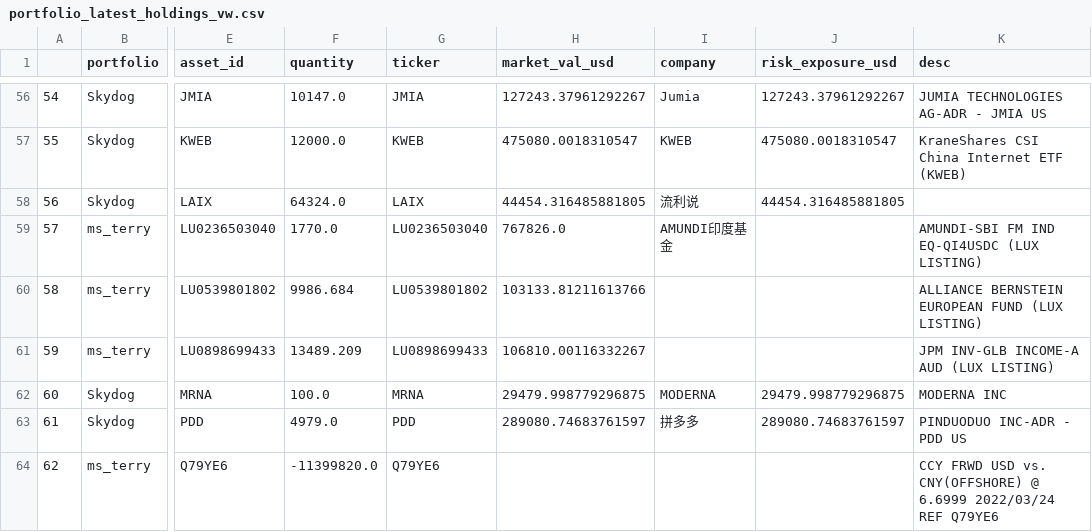
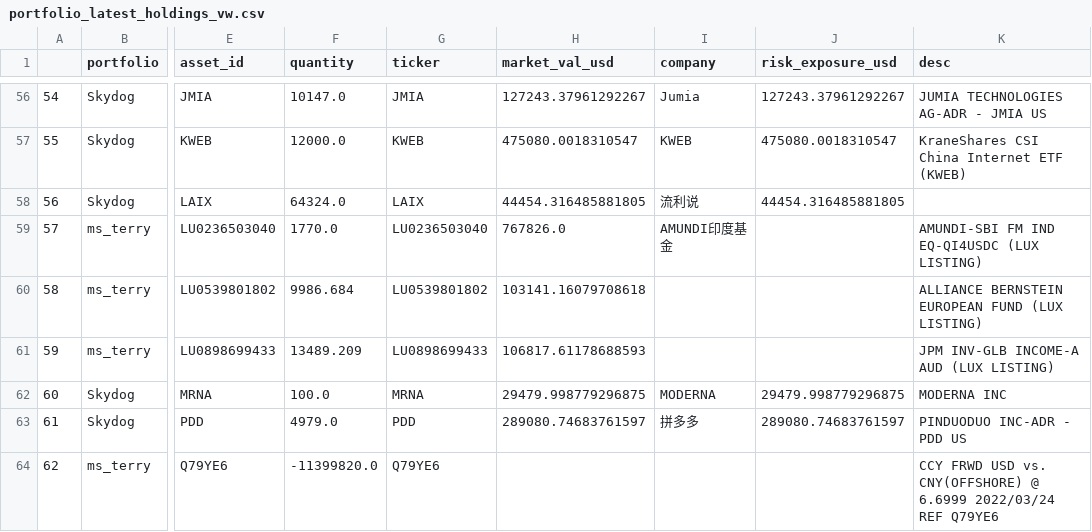
Before and after one commit to koalainfotech/skydog, a CSV file: data/skydog/portfolio_latest_holdings_vw.csv, drawn as a sheet; only a part is shown, gaps mark what is left out; the diff covers the shown part only; the diff names each change by its address in the sheet, - before the commit and + after, or states it on an @@ line.

```diff
--- a/data/skydog/portfolio_latest_holdings_vw.csv
+++ b/data/skydog/portfolio_latest_holdings_vw.csv
-H60 (market_val_usd): 103133.81211613766
+H60 (market_val_usd): 103141.16079708618
-H61 (market_val_usd): 106810.00116332267
+H61 (market_val_usd): 106817.61178688593
```
Also changed, not shown: 59 edited cells elsewhere in this file, 3 other files.
